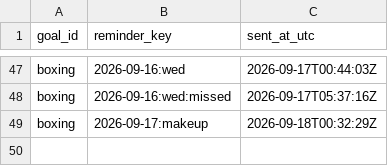
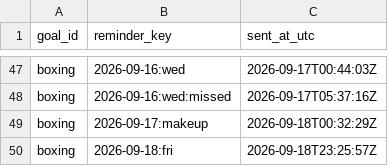
Before and after one commit to petervanderput/personal-goals, a CSV file: data/reminders_sent.csv, drawn as a sheet; only a part is shown, gaps mark what is left out; the diff names each change by its address in the sheet, - before the commit and + after, or states it on an @@ line.

Commit message:
chore: record reminders, check-ins and dashboard

```diff
--- a/data/reminders_sent.csv
+++ b/data/reminders_sent.csv
+row 50: boxing | 2026-09-18:fri | 2026-09-18T23:25:57Z
```
